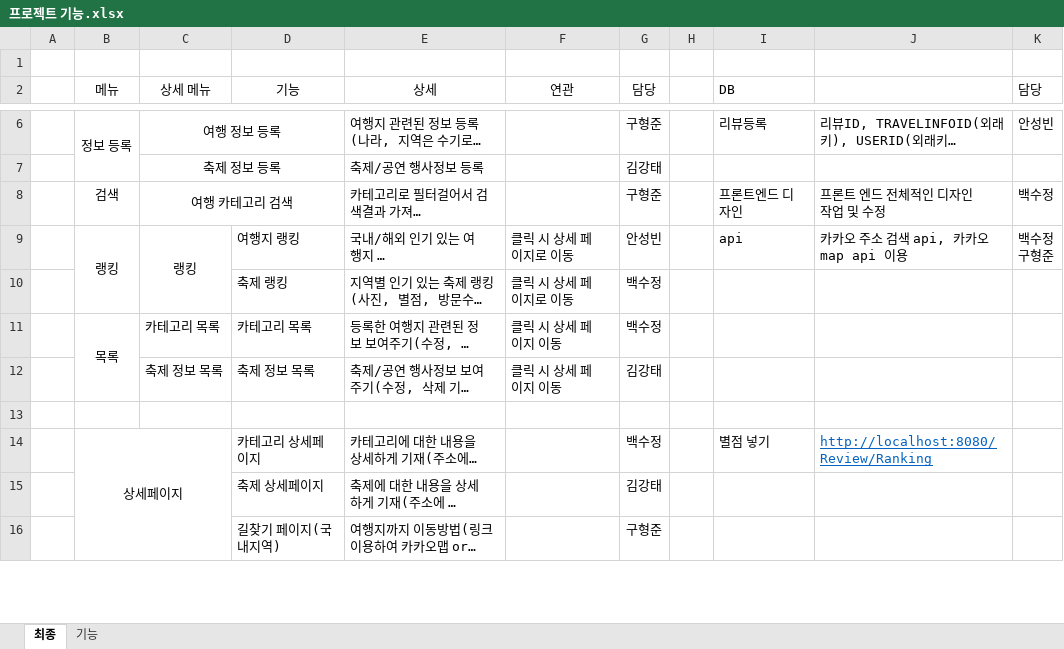
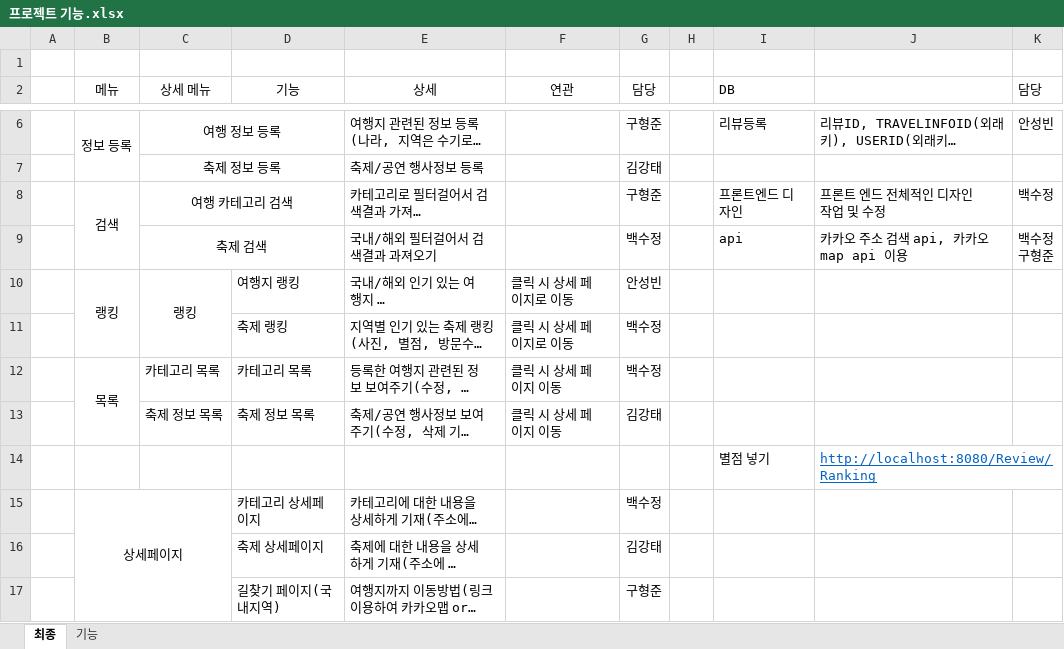
Before and after one commit to tnwjd121/240704-project, an Excel workbook: etc/프로젝트 기능.xlsx, sheet 최종, drawn as a sheet; only a part is shown, gaps mark what is left out; long unchanged cells end in …; values as stored, in another font and other column widths than the file's, no borders; addresses are those after the commit; ↵ is a line break in a cell; the diff names each change by its address in the sheet, - before the commit and + after, or states it on an @@ line.

```diff
--- a/etc/프로젝트 기능.xlsx (sheet 최종)
+++ b/etc/프로젝트 기능.xlsx (sheet 최종)
+B8:B9 merged
+row 9:  |  | 축제 검색 |  | 국내/해외 필터걸어서 검색결과 과져오기 |  | 백수정 |  | api | 카카오 주소 검색 api, 카카오 map api 이용 | 백수정 ↵ 구형준
-I10 (DB): api
+I10 (DB): (empty)
-J10: 카카오 주소 검색 api, 카카오 map api 이용
+J10: (empty)
-K10 (담당): 백수정 ↵ 구형준
+K10 (담당): (empty)
-row 14: (empty)
+row 14:  |  |  |  |  |  |  |  | 별점 넣기 | http://localhost:8080/Review/Ranking
-I15 (DB): 별점 넣기
+I15 (DB): (empty)
-J15: http://localhost:8080/Review/Ranking
+J15: (empty)
```
Also changed, not shown: 3 other files.
